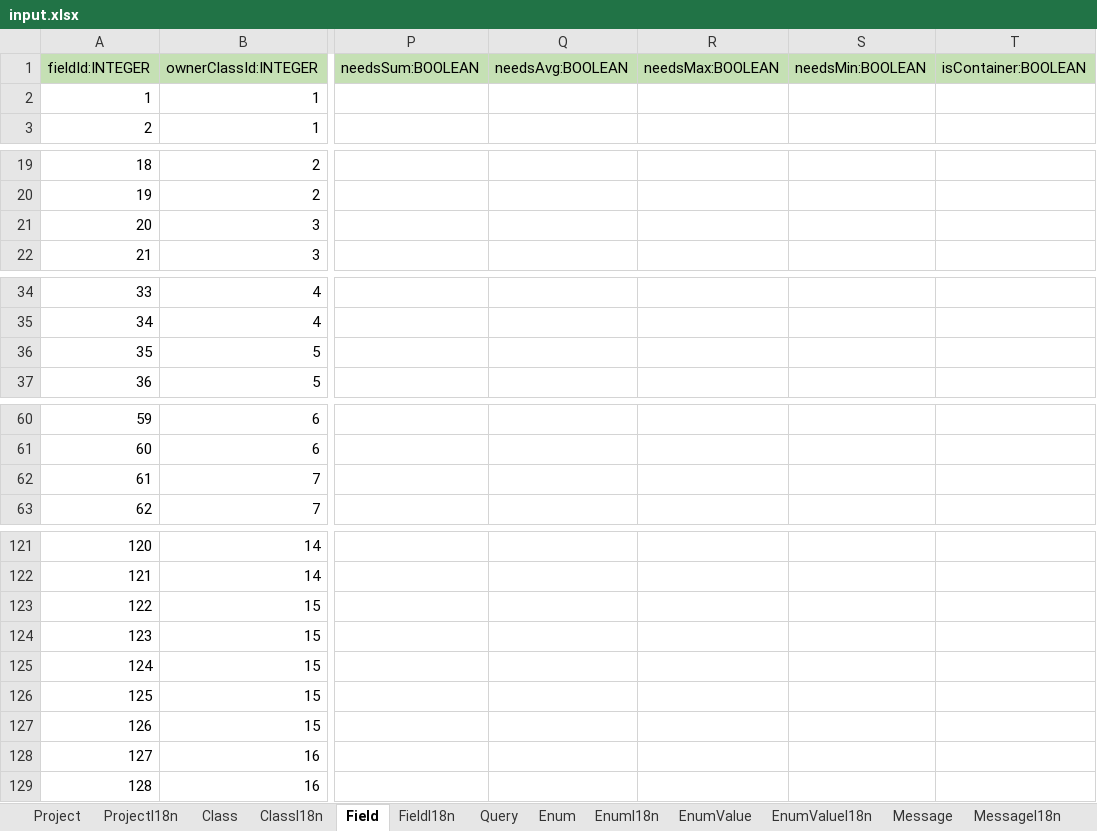
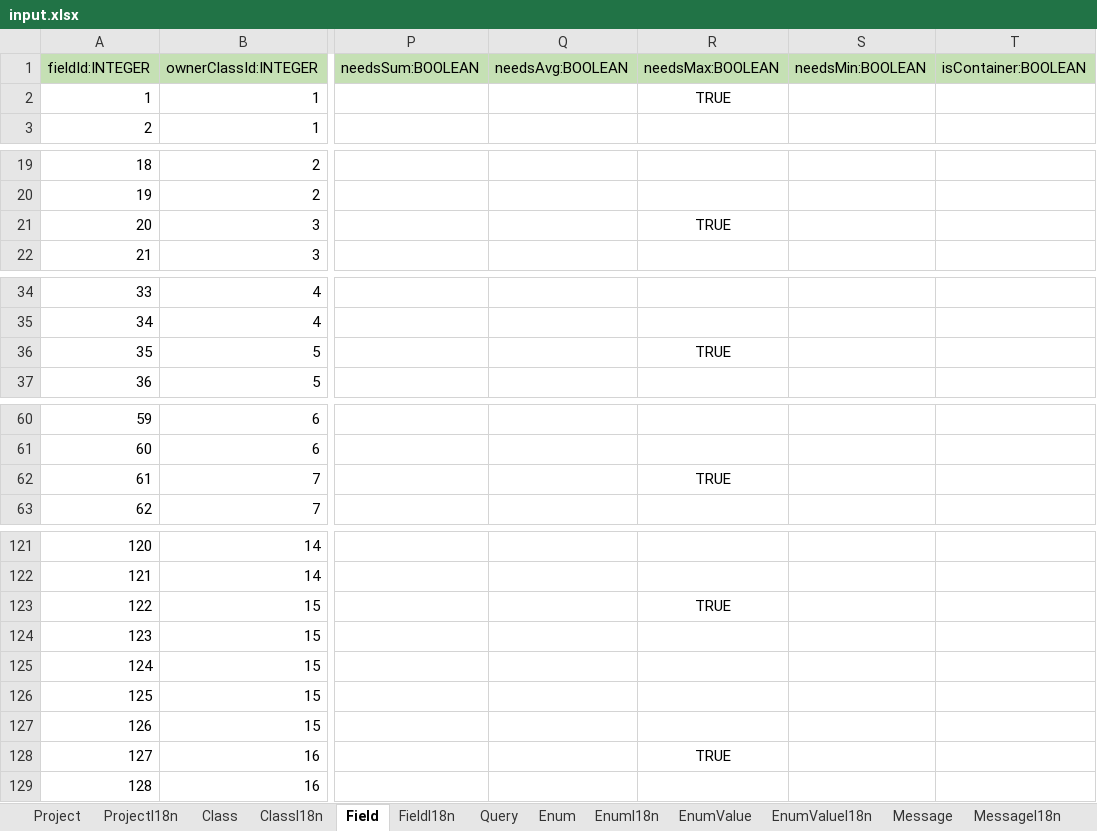
Before and after one commit to vvorks/builder, an Excel workbook: doc/input.xlsx, sheet Field, drawn as a sheet; only a part is shown, gaps mark what is left out; values as stored, in another font and other column widths than the file's, no borders; the diff covers the shown part only; the diff names each change by its address in the sheet, - before the commit and + after, or states it on an @@ line.

Commit message:
Add id max value in summary.

```diff
--- a/doc/input.xlsx (sheet Field)
+++ b/doc/input.xlsx (sheet Field)
-R2 (needsMax:BOOLEAN): (empty)
+R2 (needsMax:BOOLEAN): TRUE
-R21 (needsMax:BOOLEAN): (empty)
+R21 (needsMax:BOOLEAN): TRUE
-R36 (needsMax:BOOLEAN): (empty)
+R36 (needsMax:BOOLEAN): TRUE
-R62 (needsMax:BOOLEAN): (empty)
+R62 (needsMax:BOOLEAN): TRUE
-R123 (needsMax:BOOLEAN): (empty)
+R123 (needsMax:BOOLEAN): TRUE
-R128 (needsMax:BOOLEAN): (empty)
+R128 (needsMax:BOOLEAN): TRUE
```
Also changed, not shown: 5 edited cells elsewhere in this sheet, sheet Style, 30 other files.
